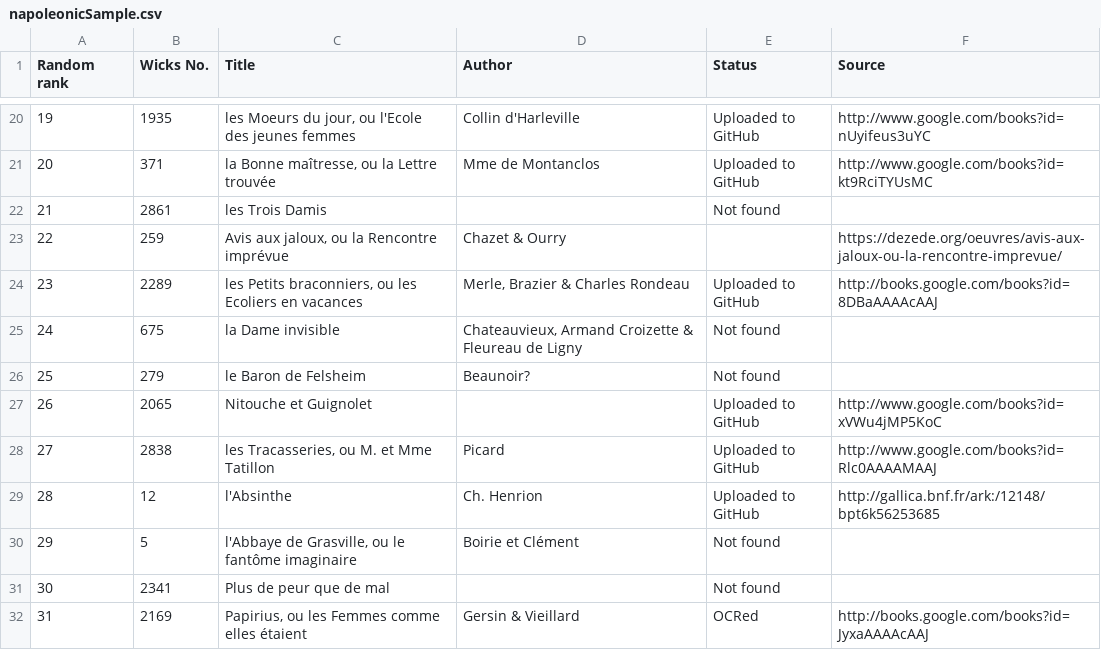
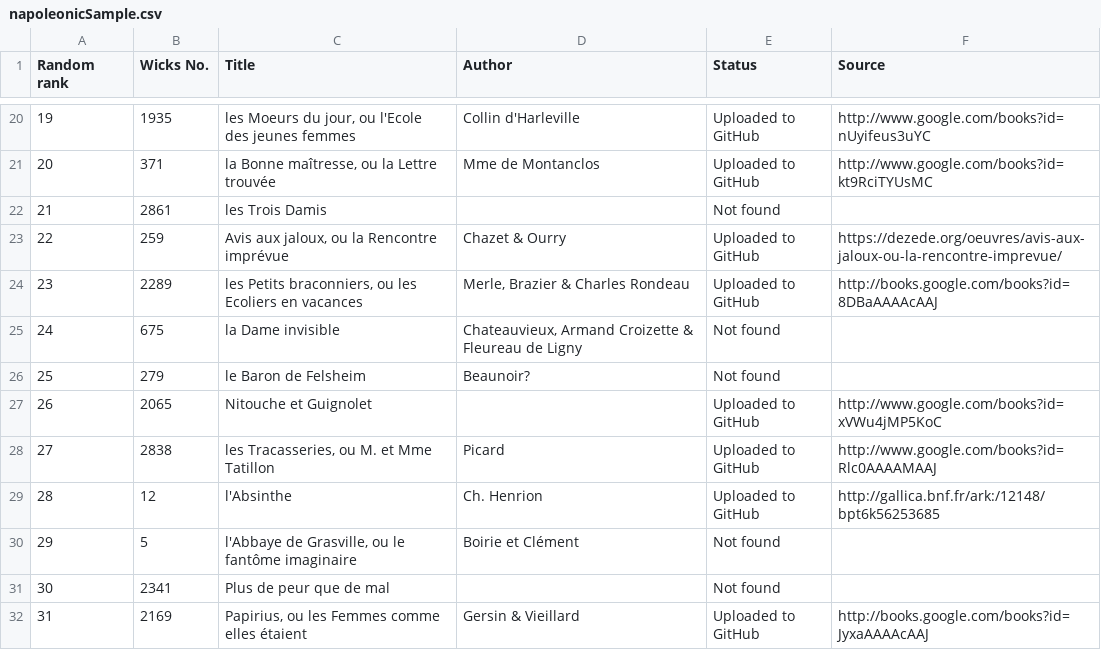
Before and after one commit to grvsmth/theatredeparis, a CSV file: napoleonicSample.csv, drawn as a sheet; only a part is shown, gaps mark what is left out.

Commit message:
Update napoleonicSample.csv

```diff
--- a/napoleonicSample.csv
+++ b/napoleonicSample.csv
@@ -22,3 +22,3 @@ Random rank,Wicks No.,Title,Author,Status,Source
 21,2861,les Trois Damis,,Not found,
-22,259,"Avis aux jaloux, ou la Rencontre imprévue",Chazet & Ourry,,https://dezede.org/oeuvres/avis-aux-jaloux-ou-la-rencontre-imprevue/
+22,259,"Avis aux jaloux, ou la Rencontre imprévue",Chazet & Ourry,Uploaded to GitHub,https://dezede.org/oeuvres/avis-aux-jaloux-ou-la-rencontre-imprevue/
 23,2289,"les Petits braconniers, ou les Ecoliers en vacances","Merle, Brazier & Charles Rondeau",Uploaded to GitHub,http://books.google.com/books?id=8DBaAAAAcAAJ
@@ -31,2 +31,2 @@ Random rank,Wicks No.,Title,Author,Status,Source
 30,2341,Plus de peur que de mal,,Not found,
-31,2169,"Papirius, ou les Femmes comme elles étaient",Gersin & Vieillard,OCRed,http://books.google.com/books?id=JyxaAAAAcAAJ
+31,2169,"Papirius, ou les Femmes comme elles étaient",Gersin & Vieillard,Uploaded to GitHub,http://books.google.com/books?id=JyxaAAAAcAAJ
```
